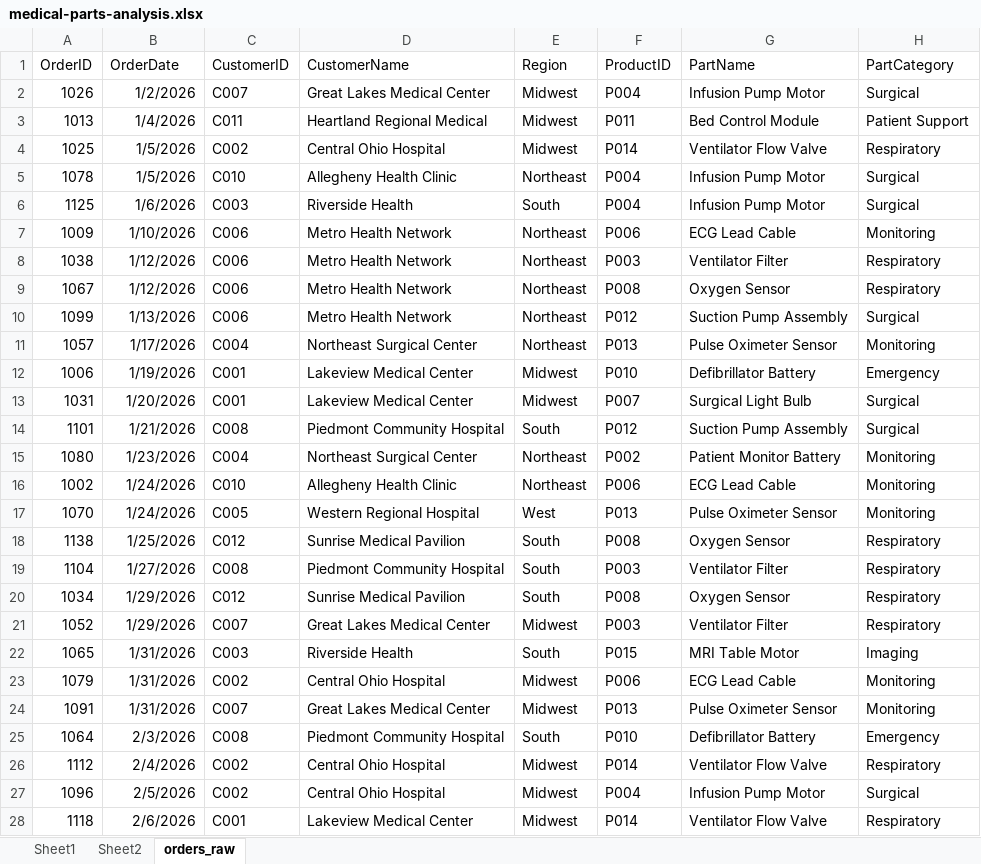
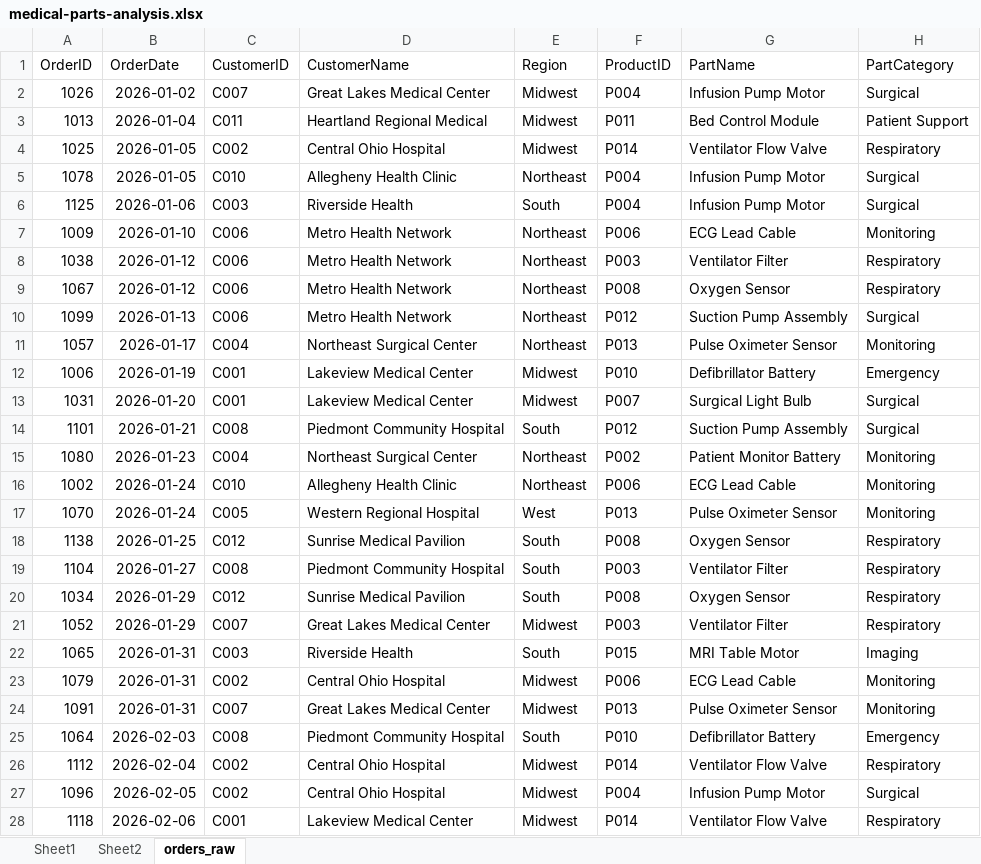
Before and after one commit to nosirrah01/medical-parts-data-analysis, an Excel workbook: excel/medical-parts-analysis.xlsx, sheet orders_raw, drawn as a sheet; only a part is shown; values as stored, in another font and other column widths than the file's, no borders; table styles not drawn; the diff covers the shown part only; the diff names each change by its address in the sheet, - before the commit and + after, or states it on an @@ line.

Commit message:
Update medical parts analysis Excel file with new data

```diff
--- a/excel/medical-parts-analysis.xlsx (sheet orders_raw)
+++ b/excel/medical-parts-analysis.xlsx (sheet orders_raw)
-B2 (OrderDate): 1/2/2026
+B2 (OrderDate): 2026-01-02
-B3 (OrderDate): 1/4/2026
+B3 (OrderDate): 2026-01-04
-B4:B5 (OrderDate): 1/5/2026
+B4:B5 (OrderDate): 2026-01-05
-B6 (OrderDate): 1/6/2026
+B6 (OrderDate): 2026-01-06
-B7 (OrderDate): 1/10/2026
+B7 (OrderDate): 2026-01-10
-B8:B9 (OrderDate): 1/12/2026
+B8:B9 (OrderDate): 2026-01-12
-B10 (OrderDate): 1/13/2026
+B10 (OrderDate): 2026-01-13
-B11 (OrderDate): 1/17/2026
+B11 (OrderDate): 2026-01-17
-B12 (OrderDate): 1/19/2026
+B12 (OrderDate): 2026-01-19
-B13 (OrderDate): 1/20/2026
+B13 (OrderDate): 2026-01-20
-B14 (OrderDate): 1/21/2026
+B14 (OrderDate): 2026-01-21
-B15 (OrderDate): 1/23/2026
+B15 (OrderDate): 2026-01-23
-B16:B17 (OrderDate): 1/24/2026
+B16:B17 (OrderDate): 2026-01-24
-B18 (OrderDate): 1/25/2026
+B18 (OrderDate): 2026-01-25
-B19 (OrderDate): 1/27/2026
+B19 (OrderDate): 2026-01-27
-B20:B21 (OrderDate): 1/29/2026
+B20:B21 (OrderDate): 2026-01-29
-B22:B24 (OrderDate): 1/31/2026
+B22:B24 (OrderDate): 2026-01-31
-B25 (OrderDate): 2/3/2026
+B25 (OrderDate): 2026-02-03
-B26 (OrderDate): 2/4/2026
+B26 (OrderDate): 2026-02-04
-B27 (OrderDate): 2/5/2026
+B27 (OrderDate): 2026-02-05
-B28 (OrderDate): 2/6/2026
+B28 (OrderDate): 2026-02-06
```
Also changed, not shown: 123 edited cells elsewhere in this sheet, charts or pictures.
